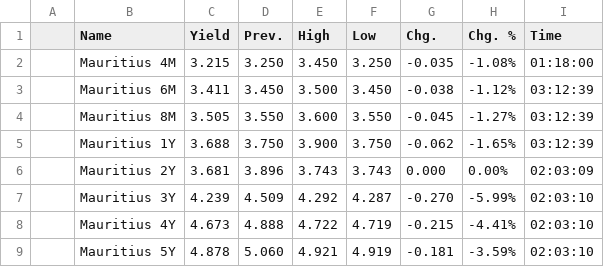
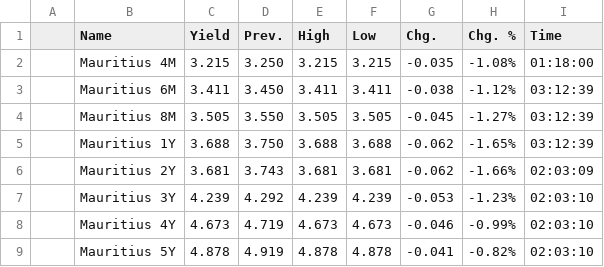
Before and after one commit to WhatMeansGithub/bravobravo, a CSV file: market files/government_bonds_39.csv, drawn as a sheet; only a part is shown; the diff covers the shown part only.

```diff
--- a/market files/government_bonds_39.csv
+++ b/market files/government_bonds_39.csv
@@ -1,9 +1,9 @@
 ,Name,Yield,Prev.,High,Low,Chg.,Chg. %,Time,
-,Mauritius 4M,3.215,3.250,3.450,3.250,-0.035,-1.08%,01:18:00,
-,Mauritius 6M,3.411,3.450,3.500,3.450,-0.038,-1.12%,03:12:39,
-,Mauritius 8M,3.505,3.550,3.600,3.550,-0.045,-1.27%,03:12:39,
-,Mauritius 1Y,3.688,3.750,3.900,3.750,-0.062,-1.65%,03:12:39,
-,Mauritius 2Y,3.681,3.896,3.743,3.743,0.000,0.00%,02:03:09,
-,Mauritius 3Y,4.239,4.509,4.292,4.287,-0.270,-5.99%,02:03:10,
-,Mauritius 4Y,4.673,4.888,4.722,4.719,-0.215,-4.41%,02:03:10,
-,Mauritius 5Y,4.878,5.060,4.921,4.919,-0.181,-3.59%,02:03:10,
+,Mauritius 4M,3.215,3.250,3.215,3.215,-0.035,-1.08%,01:18:00,
+,Mauritius 6M,3.411,3.450,3.411,3.411,-0.038,-1.12%,03:12:39,
+,Mauritius 8M,3.505,3.550,3.505,3.505,-0.045,-1.27%,03:12:39,
+,Mauritius 1Y,3.688,3.750,3.688,3.688,-0.062,-1.65%,03:12:39,
+,Mauritius 2Y,3.681,3.743,3.681,3.681,-0.062,-1.66%,02:03:09,
+,Mauritius 3Y,4.239,4.292,4.239,4.239,-0.053,-1.23%,02:03:10,
+,Mauritius 4Y,4.673,4.719,4.673,4.673,-0.046,-0.99%,02:03:10,
+,Mauritius 5Y,4.878,4.919,4.878,4.878,-0.041,-0.82%,02:03:10,
```
Also changed, not shown: 14 edited cells elsewhere in this file, market files/commodity_futures_1.csv, market files/etfs_1.csv, 54 other files.
